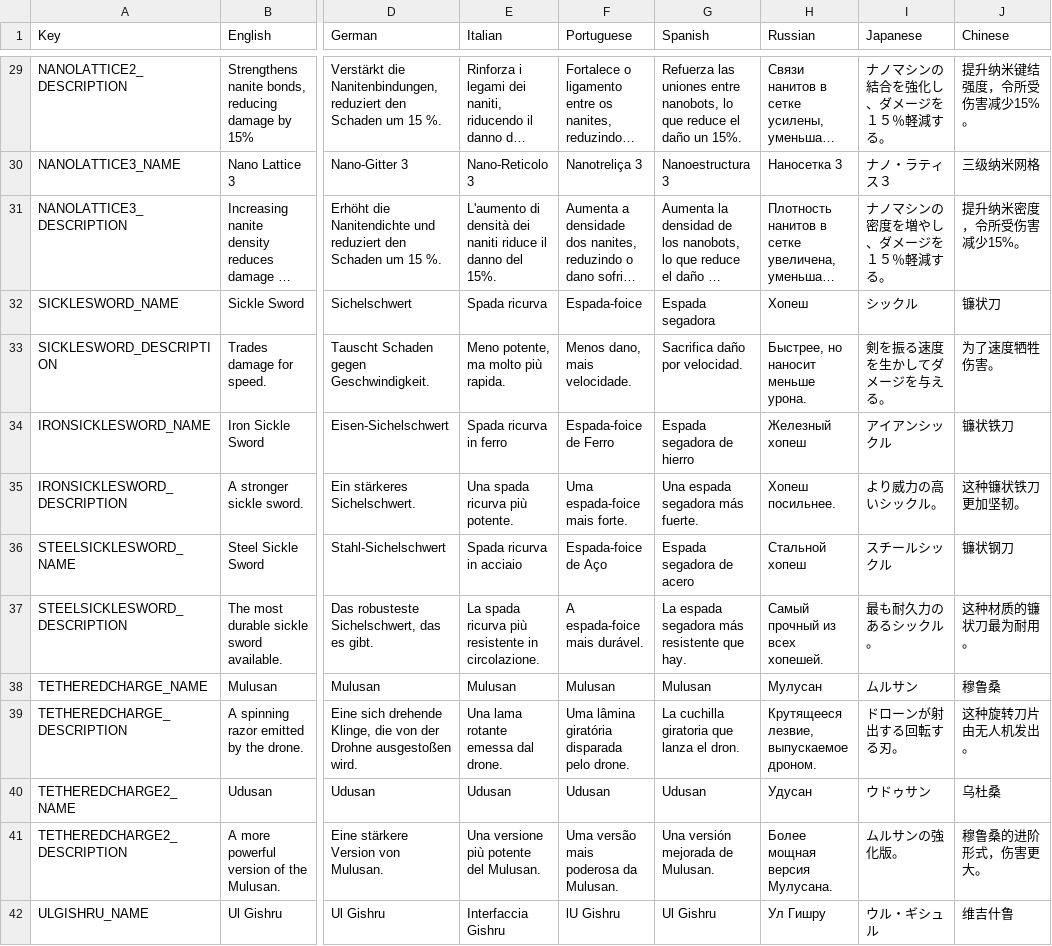
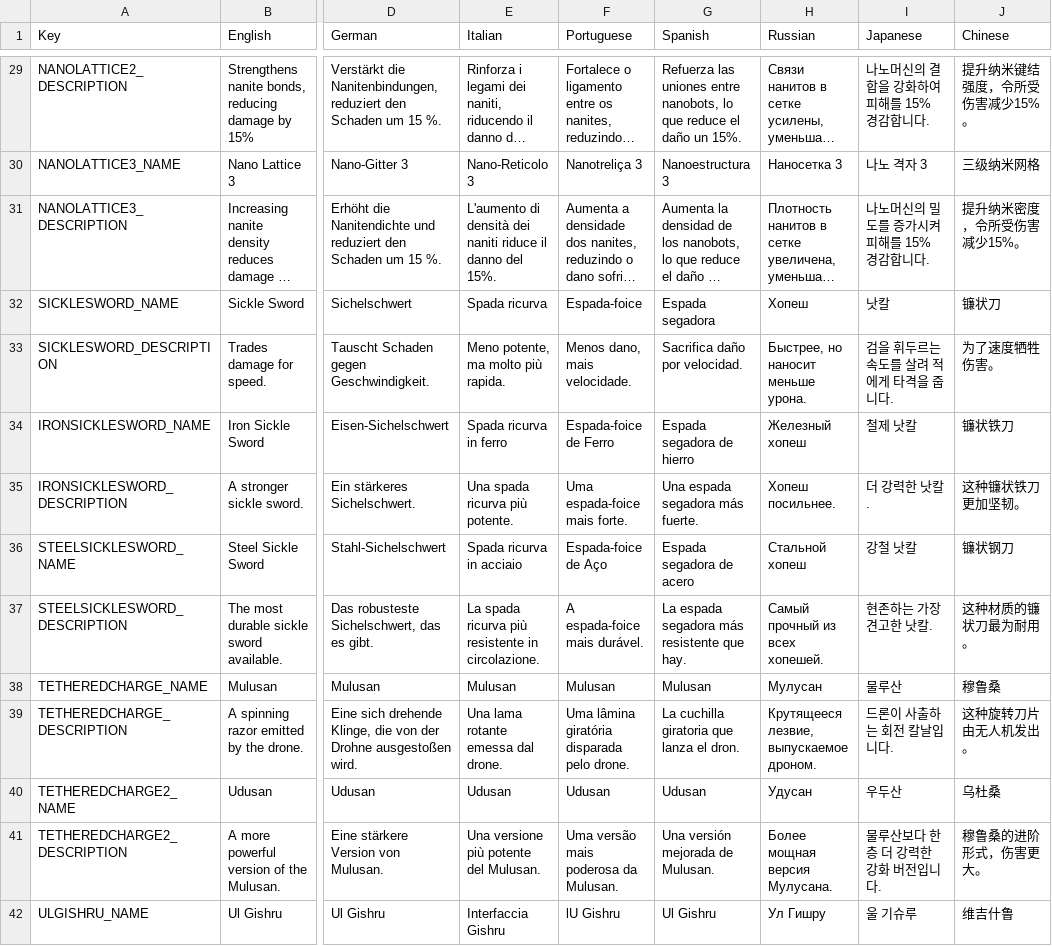
Before and after one commit to See1Studios/AxiomVerge2KoreanPatcher, a CSV file: resources/Translations/Items.csv, drawn as a sheet; only a part is shown, gaps mark what is left out; long unchanged cells end in …; the diff covers the shown part only; the diff names each change by its address in the sheet, - before the commit and + after, or states it on an @@ line.

```diff
--- a/resources/Translations/Items.csv
+++ b/resources/Translations/Items.csv
-I29 (Japanese): ナノマシンの結合を強化し、ダメージを１５％軽減する。
+I29 (Japanese): 나노머신의 결합을 강화하여 피해를 15% 경감합니다.
-I30 (Japanese): ナノ・ラティス３
+I30 (Japanese): 나노 격자 3
-I31 (Japanese): ナノマシンの密度を増やし、ダメージを１５％軽減する。
+I31 (Japanese): 나노머신의 밀도를 증가시켜 피해를 15% 경감합니다.
-I32 (Japanese): シックル
+I32 (Japanese): 낫칼
-I33 (Japanese): 剣を振る速度を生かしてダメージを与える。
+I33 (Japanese): 검을 휘두르는 속도를 살려 적에게 타격을 줍니다.
-I34 (Japanese): アイアンシックル
+I34 (Japanese): 철제 낫칼
-I35 (Japanese): より威力の高いシックル。
+I35 (Japanese): 더 강력한 낫칼.
-I36 (Japanese): スチールシックル
+I36 (Japanese): 강철 낫칼
-I37 (Japanese): 最も耐久力のあるシックル。
+I37 (Japanese): 현존하는 가장 견고한 낫칼.
-I38 (Japanese): ムルサン
+I38 (Japanese): 물루산
-I39 (Japanese): ドローンが射出する回転する刃。
+I39 (Japanese): 드론이 사출하는 회전 칼날입니다.
-I40 (Japanese): ウドゥサン
+I40 (Japanese): 우두산
-I41 (Japanese): ムルサンの強化版。
+I41 (Japanese): 물루산보다 한층 더 강력한 강화 버전입니다.
-I42 (Japanese): ウル・ギシュル
+I42 (Japanese): 울 기슈루
```
Also changed, not shown: 123 edited cells elsewhere in this file, resources/Translations/Dialogue.csv, resources/Translations/Hacks.csv, 26 other files.
